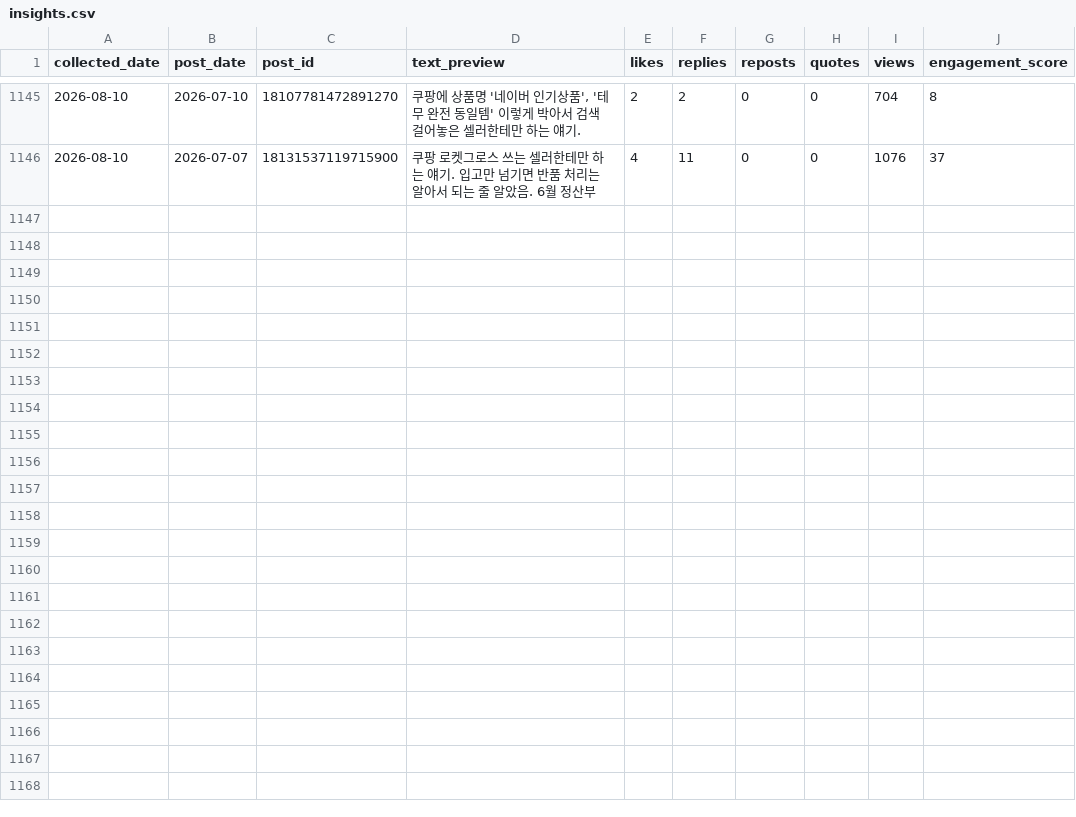
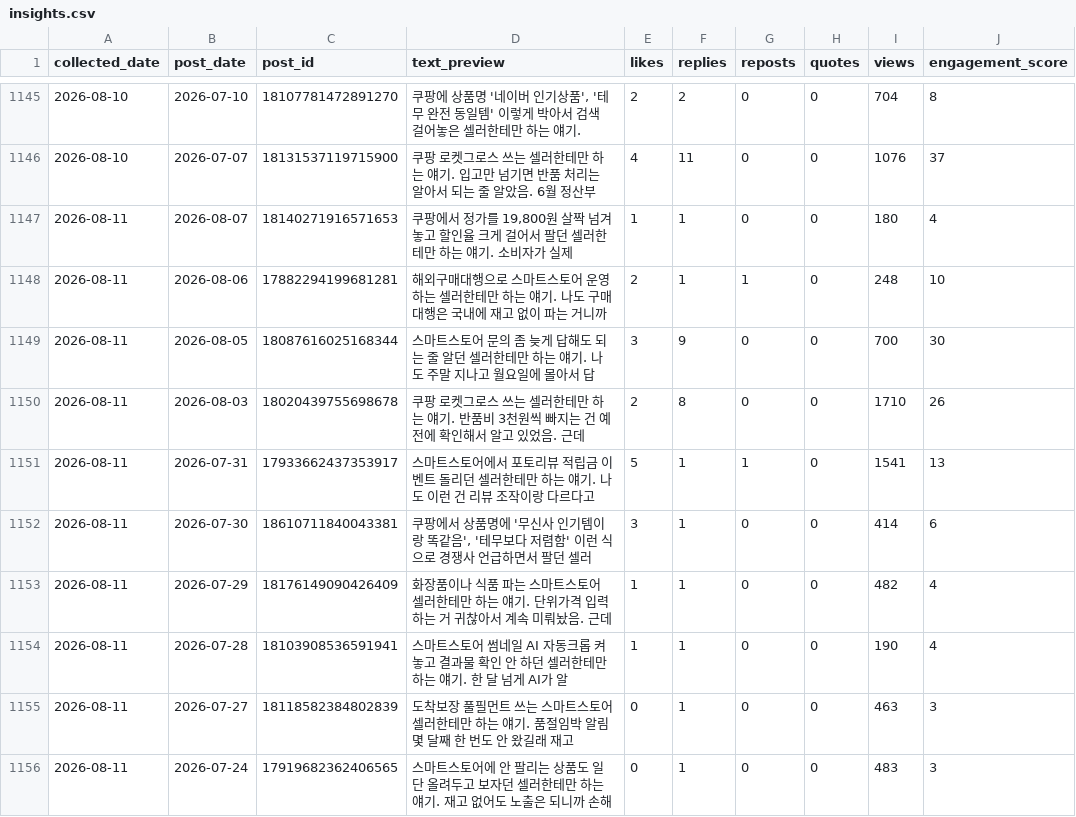
Before and after one commit to wjddytpq27/sebsonthebeach-threads, a CSV file: data/insights.csv, drawn as a sheet; only a part is shown, gaps mark what is left out; the diff covers the shown part only.

Commit message:
data: track 2026-08-11

```diff
--- a/data/insights.csv
+++ b/data/insights.csv
@@ -1146 +1146,11 @@ collected_date,post_date,post_id,text_preview,likes,replies,reposts,quotes,views
 2026-08-10,2026-07-07,18131537119715900,쿠팡 로켓그로스 쓰는 셀러한테만 하는 얘기. 입고만 넘기면 반품 처리는 알아서 되는 줄 알았음. 6월 정산부,4,11,0,0,1076,37
+2026-08-11,2026-08-07,18140271916571653,"쿠팡에서 정가를 19,800원 살짝 넘겨놓고 할인율 크게 걸어서 팔던 셀러한테만 하는 얘기. 소비자가 실제 ",1,1,0,0,180,4
+2026-08-11,2026-08-06,17882294199681281,해외구매대행으로 스마트스토어 운영하는 셀러한테만 하는 얘기. 나도 구매대행은 국내에 재고 없이 파는 거니까 ,2,1,1,0,248,10
+2026-08-11,2026-08-05,18087616025168344,스마트스토어 문의 좀 늦게 답해도 되는 줄 알던 셀러한테만 하는 얘기. 나도 주말 지나고 월요일에 몰아서 답,3,9,0,0,700,30
+2026-08-11,2026-08-03,18020439755698678,쿠팡 로켓그로스 쓰는 셀러한테만 하는 얘기. 반품비 3천원씩 빠지는 건 예전에 확인해서 알고 있었음. 근데 ,2,8,0,0,1710,26
+2026-08-11,2026-07-31,17933662437353917,스마트스토어에서 포토리뷰 적립금 이벤트 돌리던 셀러한테만 하는 얘기. 나도 이런 건 리뷰 조작이랑 다르다고 ,5,1,1,0,1541,13
+2026-08-11,2026-07-30,18610711840043381,"쿠팡에서 상품명에 '무신사 인기템이랑 똑같음', '테무보다 저렴함' 이런 식으로 경쟁사 언급하면서 팔던 셀러",3,1,0,0,414,6
+2026-08-11,2026-07-29,18176149090426409,화장품이나 식품 파는 스마트스토어 셀러한테만 하는 얘기. 단위가격 입력하는 거 귀찮아서 계속 미뤄놨음. 근데,1,1,0,0,482,4
+2026-08-11,2026-07-28,18103908536591941,스마트스토어 썸네일 AI 자동크롭 켜놓고 결과물 확인 안 하던 셀러한테만 하는 얘기. 한 달 넘게 AI가 알,1,1,0,0,190,4
+2026-08-11,2026-07-27,18118582384802839,도착보장 풀필먼트 쓰는 스마트스토어 셀러한테만 하는 얘기. 품절임박 알림 몇 달째 한 번도 안 왔길래 재고 ,0,1,0,0,463,3
+2026-08-11,2026-07-24,17919682362406565,스마트스토어에 안 팔리는 상품도 일단 올려두고 보자던 셀러한테만 하는 얘기. 재고 없어도 노출은 되니까 손해,0,1,0,0,483,3
```
Also changed, not shown: 10 added rows elsewhere in this file, data/follower_log.csv.
